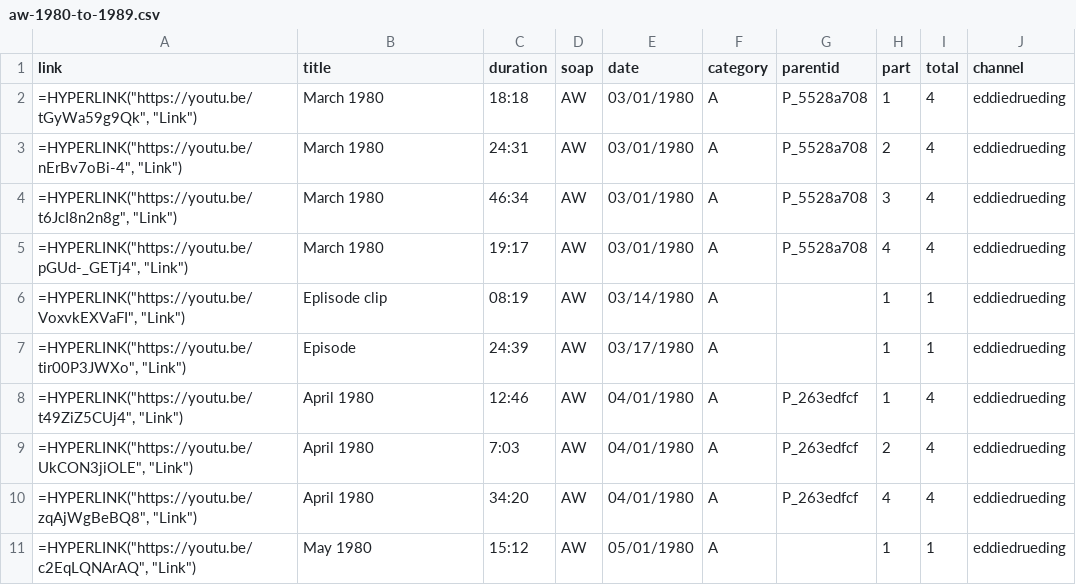
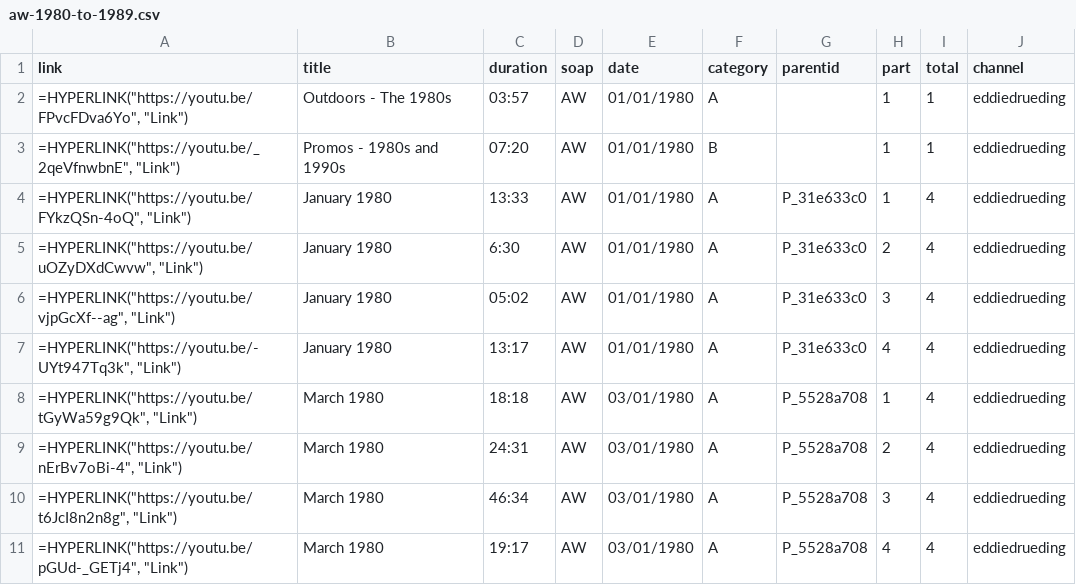
Before and after one commit to HamiltonBernique/SoapJack, a CSV file: AW/aw-1980-to-1989.csv, drawn as a sheet; only a part is shown; the shorter side is filled out with more unchanged rows.

```diff
--- a/AW/aw-1980-to-1989.csv
+++ b/AW/aw-1980-to-1989.csv
@@ -1,2 +1,8 @@
 link,title,duration,soap,date,category,parentid,part,total,channel
+"=HYPERLINK(""https://youtu.be/FPvcFDva6Yo"", ""Link"")",Outdoors - The 1980s,03:57,AW,01/01/1980,A,,1,1,eddiedrueding
+"=HYPERLINK(""https://youtu.be/_2qeVfnwbnE"", ""Link"")",Promos - 1980s and 1990s,07:20,AW,01/01/1980,B,,1,1,eddiedrueding
+"=HYPERLINK(""https://youtu.be/FYkzQSn-4oQ"", ""Link"")",January 1980,13:33,AW,01/01/1980,A,P_31e633c0,1,4,eddiedrueding
+"=HYPERLINK(""https://youtu.be/uOZyDXdCwvw"", ""Link"")",January 1980,6:30,AW,01/01/1980,A,P_31e633c0,2,4,eddiedrueding
+"=HYPERLINK(""https://youtu.be/vjpGcXf--ag"", ""Link"")",January 1980,05:02,AW,01/01/1980,A,P_31e633c0,3,4,eddiedrueding
+"=HYPERLINK(""https://youtu.be/-UYt947Tq3k"", ""Link"")",January 1980,13:17,AW,01/01/1980,A,P_31e633c0,4,4,eddiedrueding
 "=HYPERLINK(""https://youtu.be/tGyWa59g9Qk"", ""Link"")",March 1980,18:18,AW,03/01/1980,A,P_5528a708,1,4,eddiedrueding
```
Also changed, not shown: AW/aw-1990-to-1999.csv, 2 other files.
